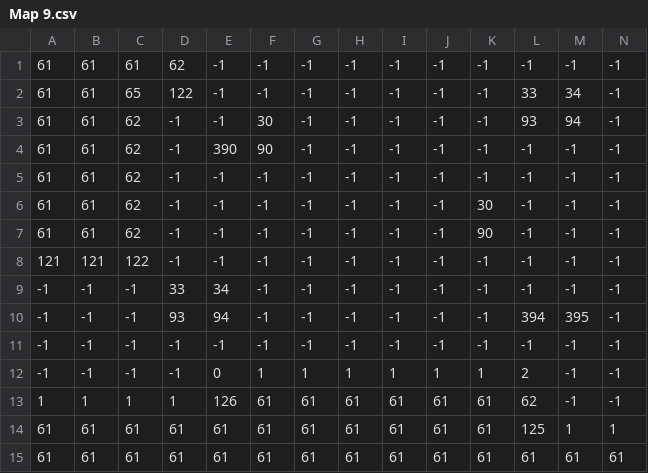
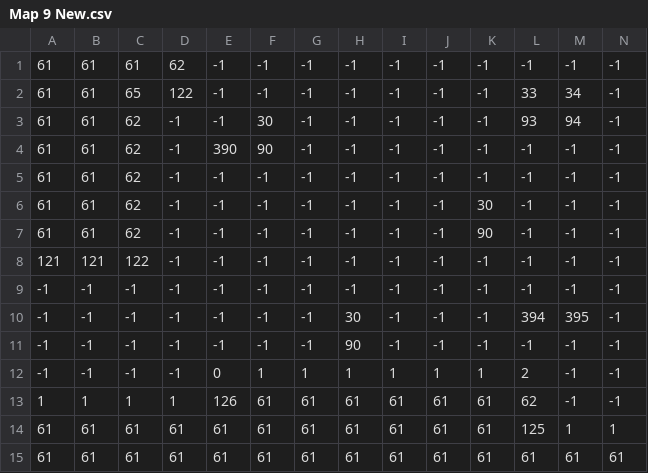
Before and after one commit to fjc-22233580/BeaverFever, a CSV file: griddata/Map 9 New.csv (was griddata/Map 9.csv), drawn as a sheet; only a part is shown; removed rows and columns are numbered as before the commit, all else as after; rows hold the shown columns only; the diff names each change by its address in the sheet, - before the commit and + after, or states it on an @@ line.

```diff
--- a/griddata/Map 9.csv
+++ b/griddata/Map 9 New.csv
-row 9: -1 | -1 | -1 | 33 | 34 | -1 | -1 | -1 | -1 | -1 | -1 | -1 | -1 | -1
-row 10: -1 | -1 | -1 | 93 | 94 | -1 | -1 | -1 | -1 | -1 | -1 | 394 | 395 | -1
+row 10: -1 | -1 | -1 | -1 | -1 | -1 | -1 | 30 | -1 | -1 | -1 | 394 | 395 | -1
+row 11: -1 | -1 | -1 | -1 | -1 | -1 | -1 | 90 | -1 | -1 | -1 | -1 | -1 | -1
```
Also changed, not shown: griddata/Map 2 New.csv, griddata/Map 3 New.csv, 11 other files.
